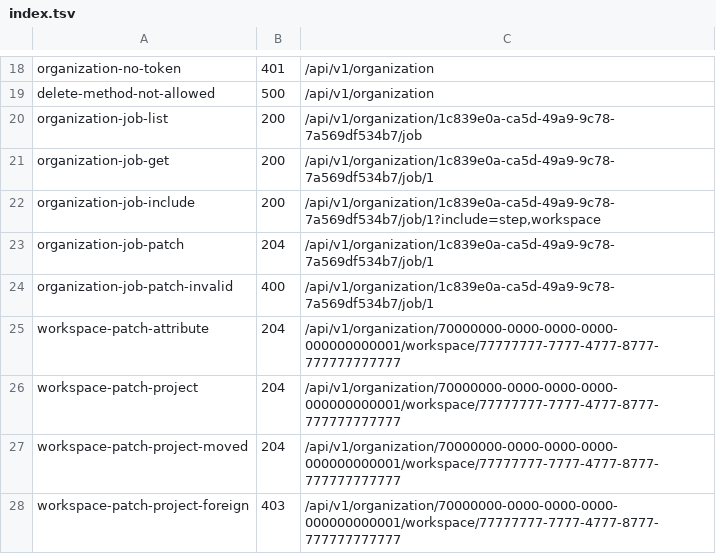
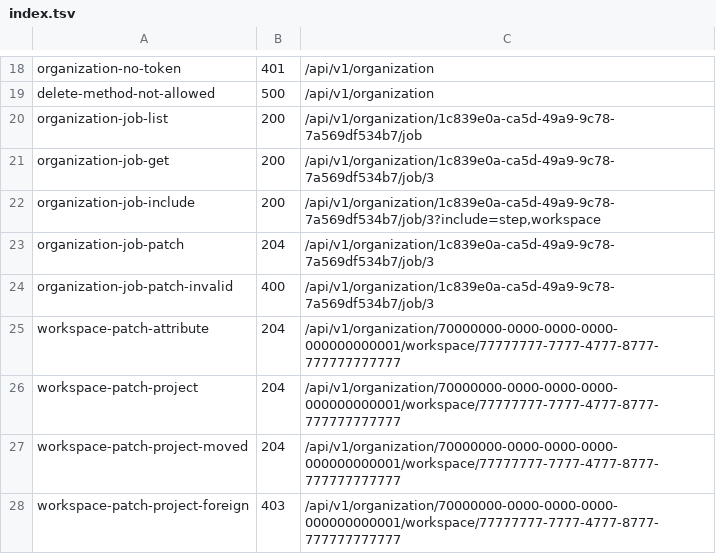
Before and after one commit to aminbenmansour/terrakube-go, a TSV file: docs/upstream/rest/index.tsv, drawn as a sheet; only a part is shown, gaps mark what is left out; the diff covers the shown part only.

```diff
--- a/docs/upstream/rest/index.tsv
+++ b/docs/upstream/rest/index.tsv
@@ -20,6 +20,6 @@ delete-method-not-allowed	500	/api/v1/organization
 organization-job-list	200	/api/v1/organization/1c839e0a-ca5d-49a9-9c78-7a569df534b7/job
-organization-job-get	200	/api/v1/organization/1c839e0a-ca5d-49a9-9c78-7a569df534b7/job/1
-organization-job-include	200	/api/v1/organization/1c839e0a-ca5d-49a9-9c78-7a569df534b7/job/1?include=step,workspace
-organization-job-patch	204	/api/v1/organization/1c839e0a-ca5d-49a9-9c78-7a569df534b7/job/1
-organization-job-patch-invalid	400	/api/v1/organization/1c839e0a-ca5d-49a9-9c78-7a569df534b7/job/1
+organization-job-get	200	/api/v1/organization/1c839e0a-ca5d-49a9-9c78-7a569df534b7/job/3
+organization-job-include	200	/api/v1/organization/1c839e0a-ca5d-49a9-9c78-7a569df534b7/job/3?include=step,workspace
+organization-job-patch	204	/api/v1/organization/1c839e0a-ca5d-49a9-9c78-7a569df534b7/job/3
+organization-job-patch-invalid	400	/api/v1/organization/1c839e0a-ca5d-49a9-9c78-7a569df534b7/job/3
 workspace-patch-attribute	204	/api/v1/organization/70000000-0000-0000-0000-000000000001/workspace/77777777-7777-4777-8777-777777777777
```
Also changed, not shown: 11 added rows and 13 edited cells elsewhere in this file, 40 other files.
